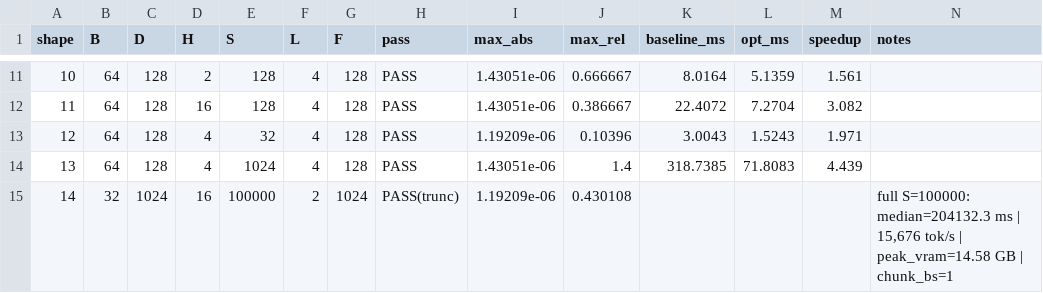
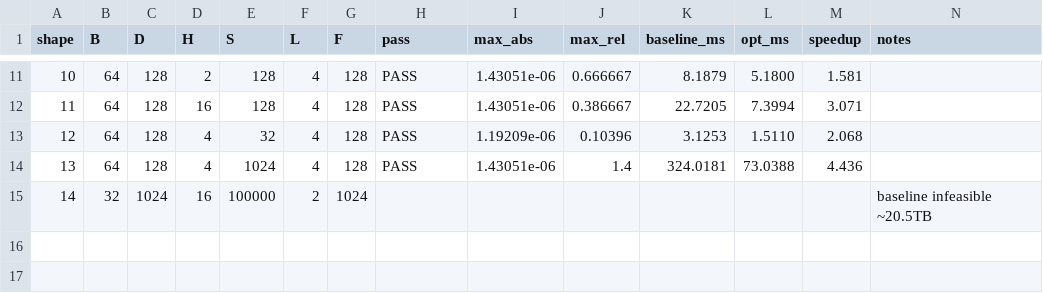
Before and after one commit to LUOaini1213/tiktok-techjam-2026-track3, a CSV file: results/results_t4_graph.csv (was results/results_t4_compile_on.csv), drawn as a sheet; only a part is shown, gaps mark what is left out; the diff covers the shown part only.

```diff
--- a/results/results_t4_compile_on.csv
+++ b/results/results_t4_graph.csv
@@ -11,5 +11,5 @@ shape,B,D,H,S,L,F,pass,max_abs,max_rel,baseline_ms,opt_ms,speedup,notes
-10,64,128,2,128,4,128,PASS,1.43051e-06,0.666667,8.0164,5.1359,1.561,
-11,64,128,16,128,4,128,PASS,1.43051e-06,0.386667,22.4072,7.2704,3.082,
-12,64,128,4,32,4,128,PASS,1.19209e-06,0.10396,3.0043,1.5243,1.971,
-13,64,128,4,1024,4,128,PASS,1.43051e-06,1.4,318.7385,71.8083,4.439,
-14,32,1024,16,100000,2,1024,PASS(trunc),1.19209e-06,0.430108,,,,"full S=100000: median=204132.3 ms | 15,676 tok/s | peak_vram=14.58 GB | chunk_bs=1"
+10,64,128,2,128,4,128,PASS,1.43051e-06,0.666667,8.1879,5.1800,1.581,
+11,64,128,16,128,4,128,PASS,1.43051e-06,0.386667,22.7205,7.3994,3.071,
+12,64,128,4,32,4,128,PASS,1.19209e-06,0.10396,3.1253,1.5110,2.068,
+13,64,128,4,1024,4,128,PASS,1.43051e-06,1.4,324.0181,73.0388,4.436,
+14,32,1024,16,100000,2,1024,,,,,,,baseline infeasible ~20.5TB
```
Also changed, not shown: 30 edited cells elsewhere in this file, 9 other files.
